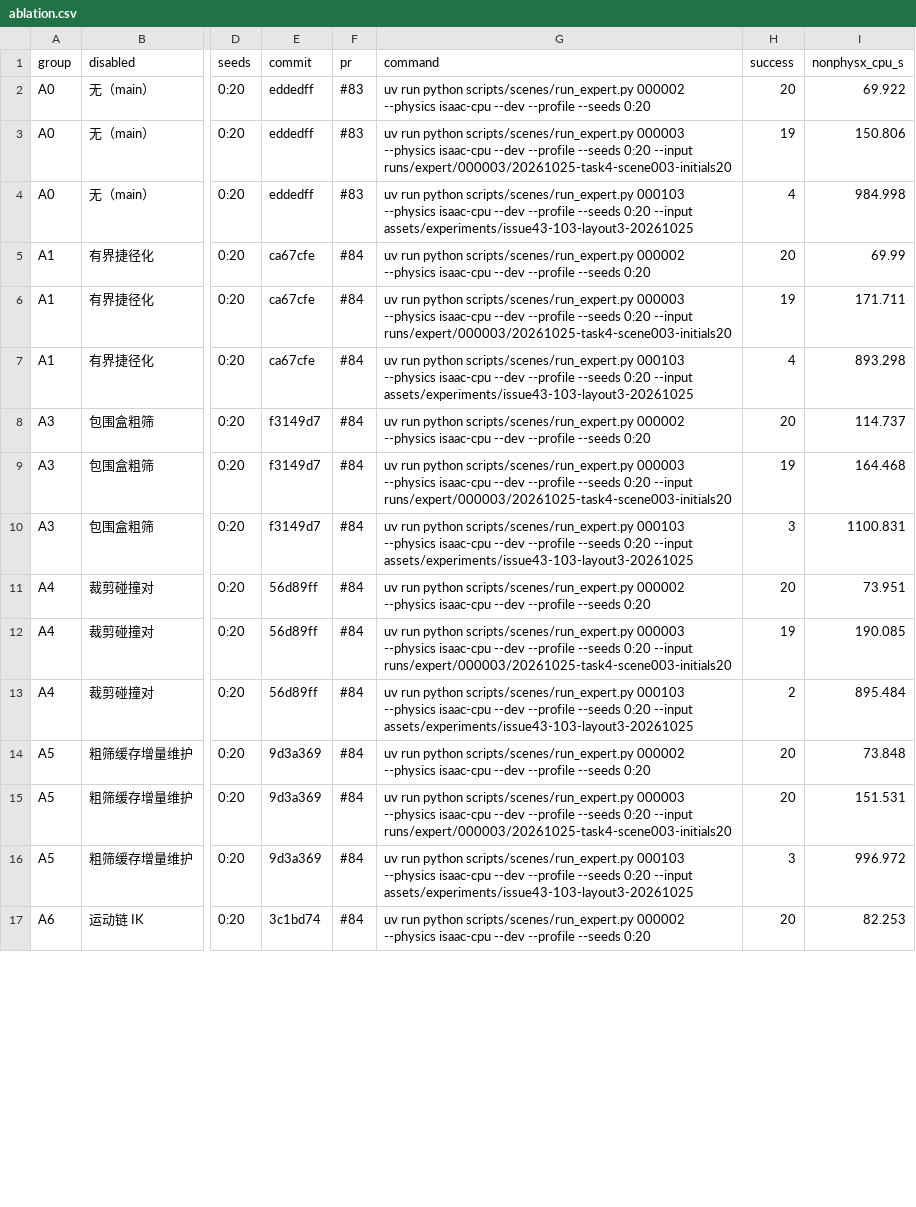
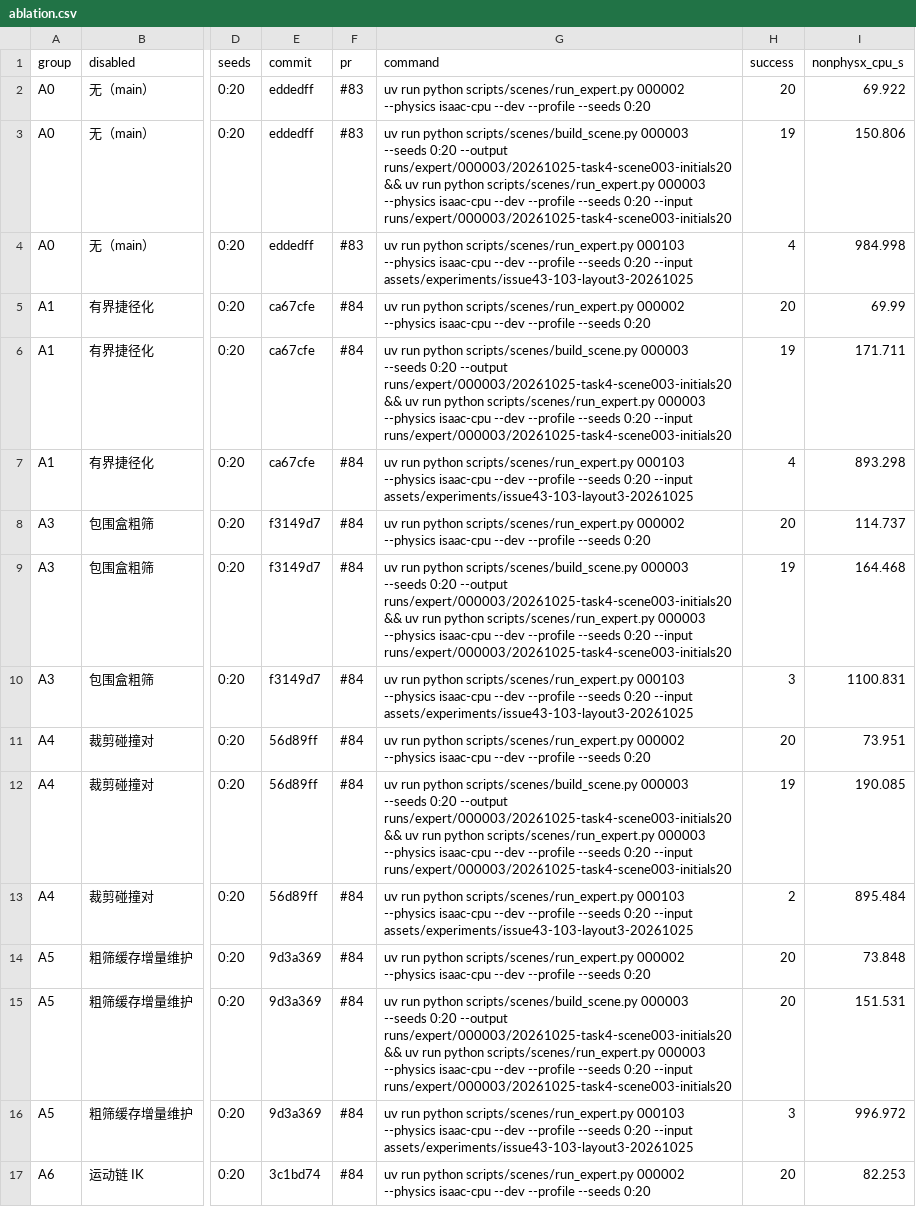
Before and after one commit to LeftSeineM/cap-recovery, a CSV file: docs/experiments/20261024-expert-wall-time/ablation.csv, drawn as a sheet; only a part is shown, gaps mark what is left out; the diff covers the shown part only; the diff names each change by its address in the sheet, - before the commit and + after, or states it on an @@ line.

```diff
--- a/docs/experiments/20261024-expert-wall-time/ablation.csv
+++ b/docs/experiments/20261024-expert-wall-time/ablation.csv
-G3 (command): …run python scripts/scenes/run_expert.py 000003…
+G3 (command): …run python scripts/scenes/build_scene.py 000003 --seeds 0:20 --output runs/expert/000003/20261025-task4-scene003-initials20 && uv run python scripts/scenes/run_expert.py 000003…
-G6 (command): …run python scripts/scenes/run_expert.py 000003…
+G6 (command): …run python scripts/scenes/build_scene.py 000003 --seeds 0:20 --output runs/expert/000003/20261025-task4-scene003-initials20 && uv run python scripts/scenes/run_expert.py 000003…
-G9 (command): …run python scripts/scenes/run_expert.py 000003…
+G9 (command): …run python scripts/scenes/build_scene.py 000003 --seeds 0:20 --output runs/expert/000003/20261025-task4-scene003-initials20 && uv run python scripts/scenes/run_expert.py 000003…
-G12 (command): …run python scripts/scenes/run_expert.py 000003…
+G12 (command): …run python scripts/scenes/build_scene.py 000003 --seeds 0:20 --output runs/expert/000003/20261025-task4-scene003-initials20 && uv run python scripts/scenes/run_expert.py 000003…
-G15 (command): …run python scripts/scenes/run_expert.py 000003…
+G15 (command): …run python scripts/scenes/build_scene.py 000003 --seeds 0:20 --output runs/expert/000003/20261025-task4-scene003-initials20 && uv run python scripts/scenes/run_expert.py 000003…
```
Also changed, not shown: 8 edited cells elsewhere in this file.
